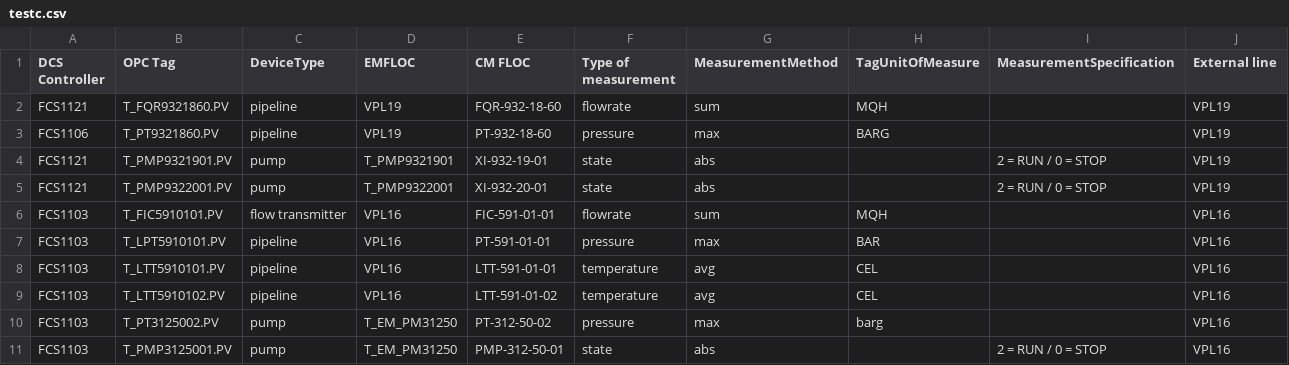
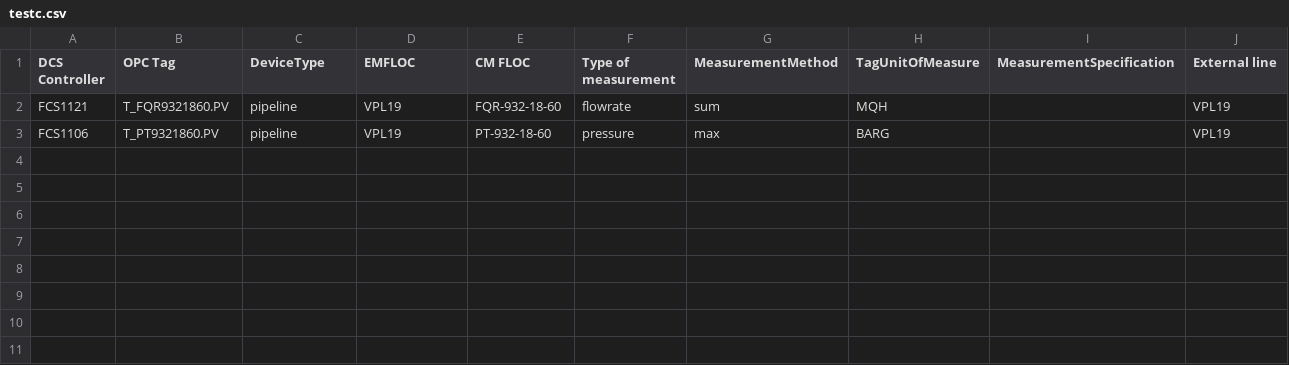
Before and after one commit to zek0ooo/vopak, a CSV file: testc.csv, drawn as a sheet; the diff names each change by its address in the sheet, - before the commit and + after, or states it on an @@ line.

Commit message:
unit test

```diff
--- a/testc.csv
+++ b/testc.csv
-row 4: FCS1121 | T_PMP9321901.PV | pump | T_PMP9321901 | XI-932-19-01 | state | abs |  | 2 = RUN / 0 = STOP | VPL19
-row 5: FCS1121 | T_PMP9322001.PV | pump | T_PMP9322001 | XI-932-20-01 | state | abs |  | 2 = RUN / 0 = STOP | VPL19
-row 6: FCS1103 | T_FIC5910101.PV | flow transmitter | VPL16 | FIC-591-01-01 | flowrate | sum | MQH |  | VPL16
-row 7: FCS1103 | T_LPT5910101.PV | pipeline | VPL16 | PT-591-01-01 | pressure | max | BAR |  | VPL16
-row 8: FCS1103 | T_LTT5910101.PV | pipeline | VPL16 | LTT-591-01-01 | temperature | avg | CEL |  | VPL16
-row 9: FCS1103 | T_LTT5910102.PV | pipeline | VPL16 | LTT-591-01-02 | temperature | avg | CEL |  | VPL16
-row 10: FCS1103 | T_PT3125002.PV | pump | T_EM_PM31250 | PT-312-50-02 | pressure | max | barg |  | VPL16
-row 11: FCS1103 | T_PMP3125001.PV | pump | T_EM_PM31250 | PMP-312-50-01 | state | abs |  | 2 = RUN / 0 = STOP | VPL16
```
Also changed, not shown: 9 other files.
